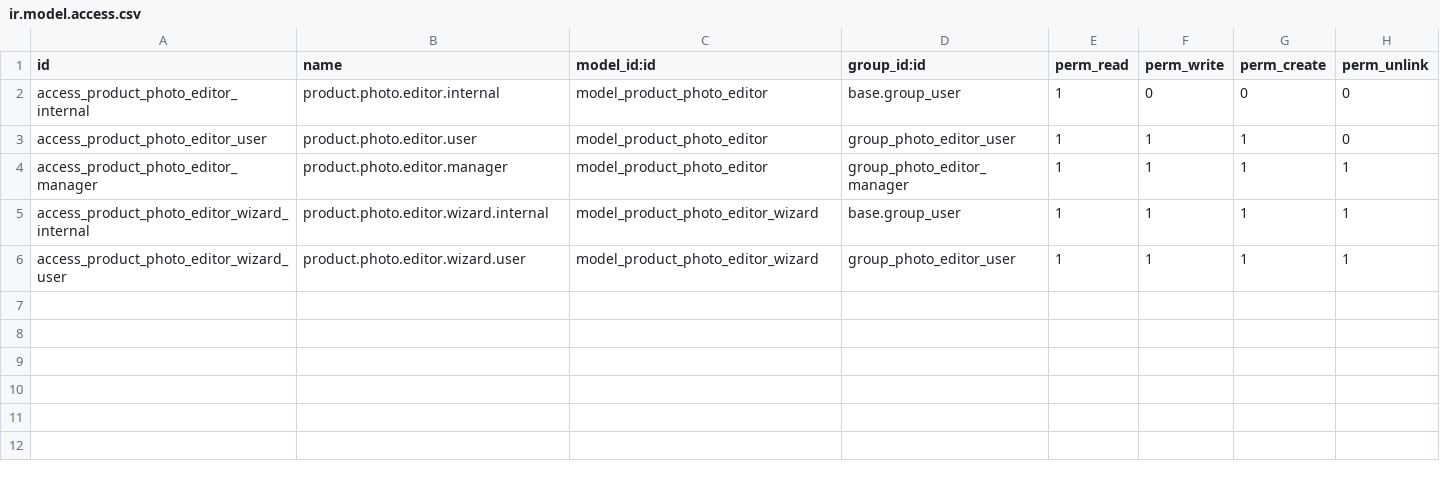
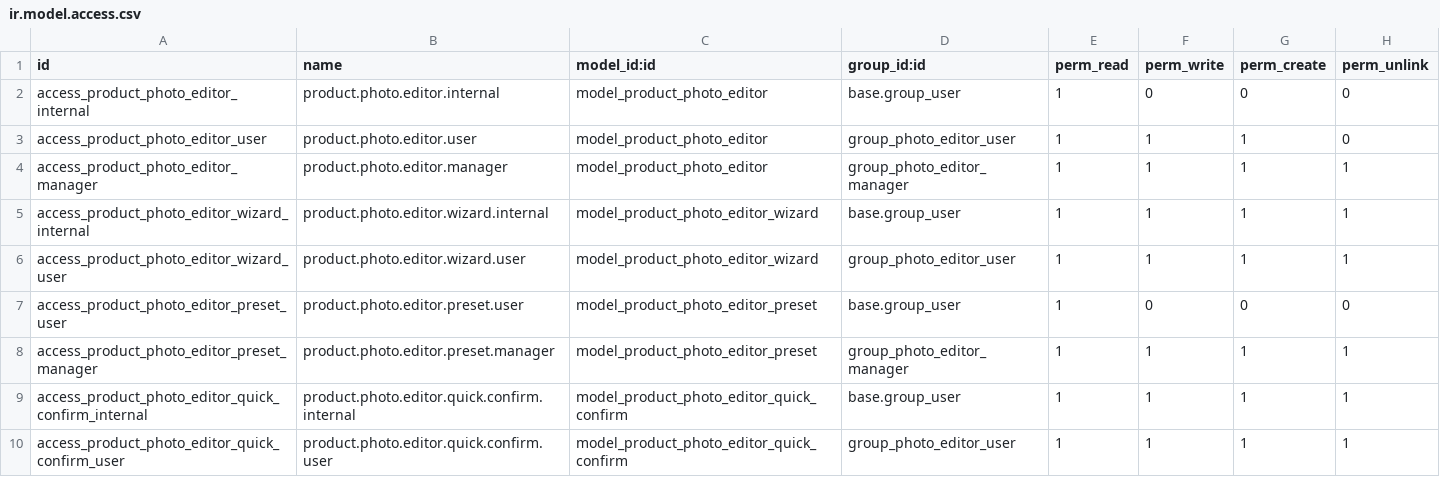
Before and after one commit to nonnatee/Odoo_product_photo_editor, a CSV file: security/ir.model.access.csv, drawn as a sheet; the diff names each change by its address in the sheet, - before the commit and + after, or states it on an @@ line.

Commit message:
feat: add product_editor module with AI image processing, presets, wizards, and configuration settings

```diff
--- a/security/ir.model.access.csv
+++ b/security/ir.model.access.csv
+row 7: access_product_photo_editor_preset_user | product.photo.editor.preset.user | model_product_photo_editor_preset | base.group_user | 1 | 0 | 0 | 0
+row 8: access_product_photo_editor_preset_manager | product.photo.editor.preset.manager | model_product_photo_editor_preset | group_photo_editor_manager | 1 | 1 | 1 | 1
+row 9: access_product_photo_editor_quick_confirm_internal | product.photo.editor.quick.confirm.internal | model_product_photo_editor_quick_confirm | base.group_user | 1 | 1 | 1 | 1
+row 10: access_product_photo_editor_quick_confirm_user | product.photo.editor.quick.confirm.user | model_product_photo_editor_quick_confirm | group_photo_editor_user | 1 | 1 | 1 | 1
```
Also changed, not shown: 20 other files.
